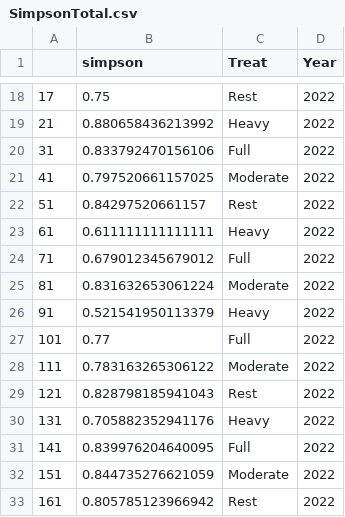
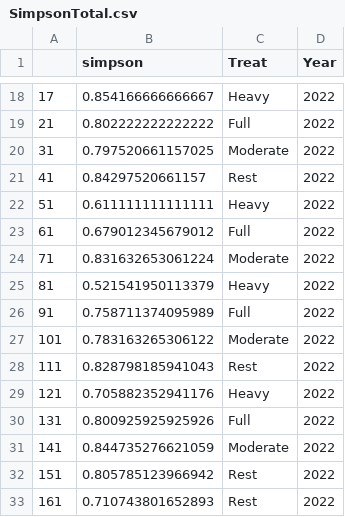
Before and after one commit to JClarke9/MTORG-Nesting, a CSV file: outputs/figs/SimpsonTotal.csv, drawn as a sheet; only a part is shown, gaps mark what is left out; the diff covers the shown part only.

```diff
--- a/outputs/figs/SimpsonTotal.csv
+++ b/outputs/figs/SimpsonTotal.csv
@@ -18,16 +18,16 @@
-"17",0.75,"Rest","2022"
-"21",0.880658436213992,"Heavy","2022"
-"31",0.833792470156106,"Full","2022"
-"41",0.797520661157025,"Moderate","2022"
-"51",0.84297520661157,"Rest","2022"
-"61",0.611111111111111,"Heavy","2022"
-"71",0.679012345679012,"Full","2022"
-"81",0.831632653061224,"Moderate","2022"
-"91",0.521541950113379,"Heavy","2022"
-"101",0.77,"Full","2022"
-"111",0.783163265306122,"Moderate","2022"
-"121",0.828798185941043,"Rest","2022"
-"131",0.705882352941176,"Heavy","2022"
-"141",0.839976204640095,"Full","2022"
-"151",0.844735276621059,"Moderate","2022"
-"161",0.805785123966942,"Rest","2022"
+"17",0.854166666666667,"Heavy","2022"
+"21",0.802222222222222,"Full","2022"
+"31",0.797520661157025,"Moderate","2022"
+"41",0.84297520661157,"Rest","2022"
+"51",0.611111111111111,"Heavy","2022"
+"61",0.679012345679012,"Full","2022"
+"71",0.831632653061224,"Moderate","2022"
+"81",0.521541950113379,"Heavy","2022"
+"91",0.758711374095989,"Full","2022"
+"101",0.783163265306122,"Moderate","2022"
+"111",0.828798185941043,"Rest","2022"
+"121",0.705882352941176,"Heavy","2022"
+"131",0.800925925925926,"Full","2022"
+"141",0.844735276621059,"Moderate","2022"
+"151",0.805785123966942,"Rest","2022"
+"161",0.710743801652893,"Rest","2022"
```
Also changed, not shown: 31 edited cells elsewhere in this file, working/TotalRichness.csv, 8 other files.
